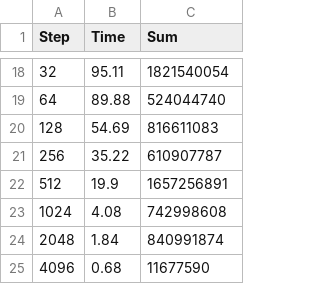
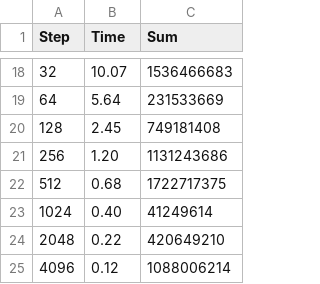
Before and after one commit to alex-lt-kong/the-nitty-gritty, a CSV file: c/01_memory-and-cpu-cache/2_cache-line/results-gcc.csv, drawn as a sheet; only a part is shown, gaps mark what is left out; the diff covers the shown part only.

```diff
--- a/c/01_memory-and-cpu-cache/2_cache-line/results-gcc.csv
+++ b/c/01_memory-and-cpu-cache/2_cache-line/results-gcc.csv
@@ -18,8 +18,8 @@ Step,Time,Sum
-32,95.11,1821540054
-64,89.88,524044740
-128,54.69,816611083
-256,35.22,610907787
-512,19.9,1657256891
-1024,4.08,742998608
-2048,1.84,840991874
-4096,0.68,11677590
+32,10.07,1536466683
+64,5.64,231533669
+128,2.45,749181408
+256,1.20,1131243686
+512,0.68,1722717375
+1024,0.40,41249614
+2048,0.22,420649210
+4096,0.12,1088006214
```
Also changed, not shown: 32 edited cells elsewhere in this file, c/01_memory-and-cpu-cache/2_cache-line/results-icc.csv, 13 other files.
